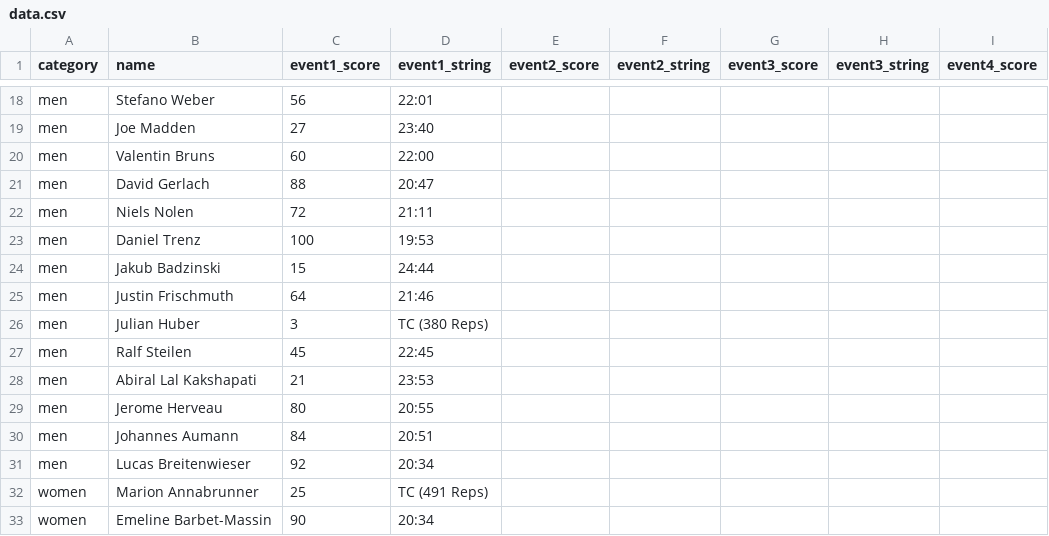
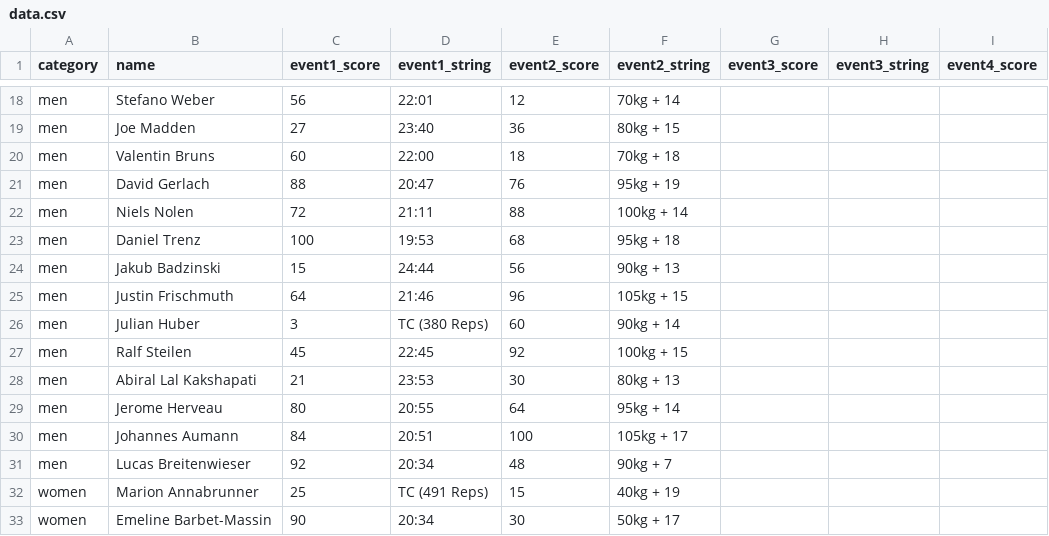
Before and after one commit to borislavdrag/cfmleaderboard, a CSV file: data.csv, drawn as a sheet; only a part is shown, gaps mark what is left out; the diff covers the shown part only; the diff names each change by its address in the sheet, - before the commit and + after, or states it on an @@ line.

Commit message:
update leaderboard event 2

```diff
--- a/data.csv
+++ b/data.csv
-E18 (event2_score): (empty)
+E18 (event2_score): 12
-F18 (event2_string): (empty)
+F18 (event2_string): 70kg + 14
-E19 (event2_score): (empty)
+E19 (event2_score): 36
-F19 (event2_string): (empty)
+F19 (event2_string): 80kg + 15
-E20 (event2_score): (empty)
+E20 (event2_score): 18
-F20 (event2_string): (empty)
+F20 (event2_string): 70kg + 18
-E21 (event2_score): (empty)
+E21 (event2_score): 76
-F21 (event2_string): (empty)
+F21 (event2_string): 95kg + 19
-E22 (event2_score): (empty)
+E22 (event2_score): 88
-F22 (event2_string): (empty)
+F22 (event2_string): 100kg + 14
-E23 (event2_score): (empty)
+E23 (event2_score): 68
-F23 (event2_string): (empty)
+F23 (event2_string): 95kg + 18
-E24 (event2_score): (empty)
+E24 (event2_score): 56
-F24 (event2_string): (empty)
+F24 (event2_string): 90kg + 13
-E25 (event2_score): (empty)
+E25 (event2_score): 96
-F25 (event2_string): (empty)
+F25 (event2_string): 105kg + 15
-E26 (event2_score): (empty)
+E26 (event2_score): 60
-F26 (event2_string): (empty)
+F26 (event2_string): 90kg + 14
-E27 (event2_score): (empty)
+E27 (event2_score): 92
-F27 (event2_string): (empty)
+F27 (event2_string): 100kg + 15
-E28 (event2_score): (empty)
+E28 (event2_score): 30
-F28 (event2_string): (empty)
+F28 (event2_string): 80kg + 13
-E29 (event2_score): (empty)
+E29 (event2_score): 64
-F29 (event2_string): (empty)
+F29 (event2_string): 95kg + 14
-E30 (event2_score): (empty)
+E30 (event2_score): 100
-F30 (event2_string): (empty)
+F30 (event2_string): 105kg + 17
-E31 (event2_score): (empty)
+E31 (event2_score): 48
-F31 (event2_string): (empty)
+F31 (event2_string): 90kg + 7
-E32 (event2_score): (empty)
+E32 (event2_score): 15
-F32 (event2_string): (empty)
+F32 (event2_string): 40kg + 19
-E33 (event2_score): (empty)
+E33 (event2_score): 30
-F33 (event2_string): (empty)
+F33 (event2_string): 50kg + 17
```
Also changed, not shown: 65 edited cells elsewhere in this file.
